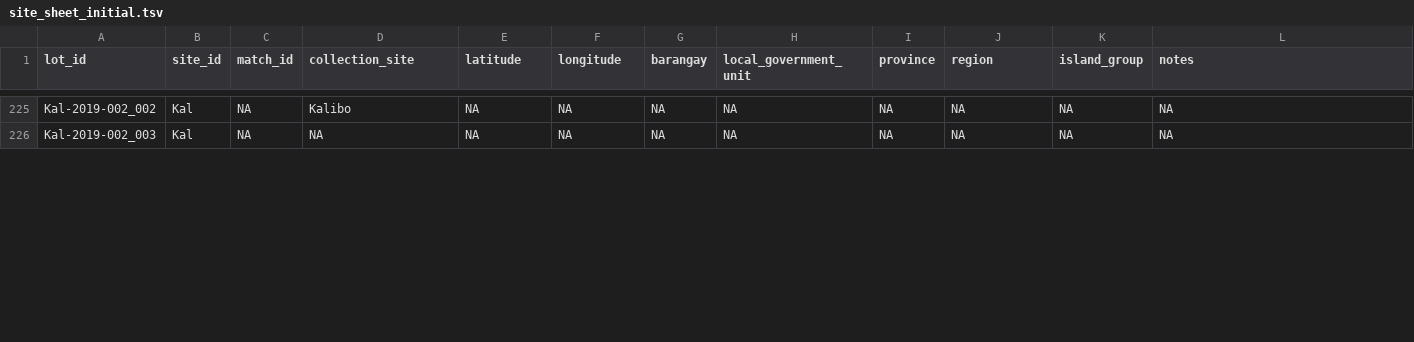
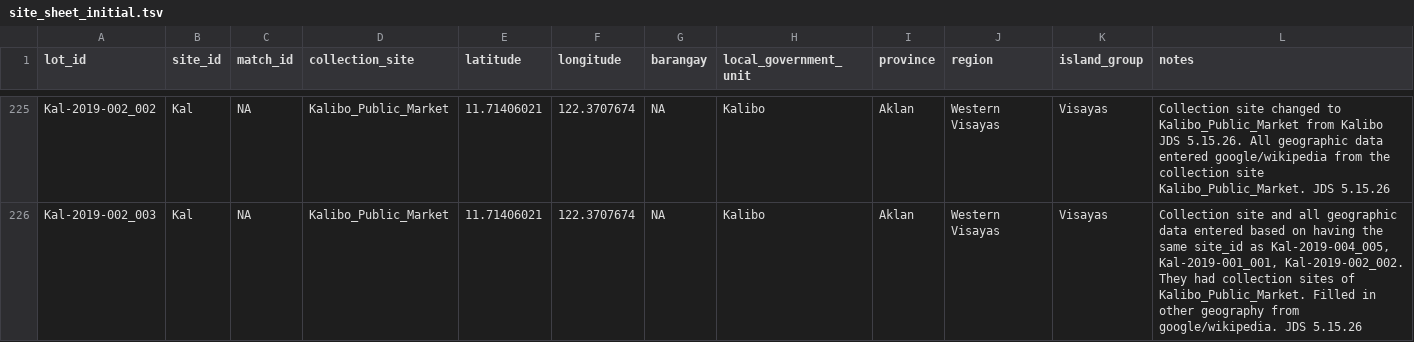
Before and after one commit to philippinespire/database_albatross_recollections, a TSV file: db_files/sampling_sites_sheets/site_sheet_initial.tsv, drawn as a sheet; only a part is shown, gaps mark what is left out; the diff covers the shown part only; the diff names each change by its address in the sheet, - before the commit and + after, or states it on an @@ line.

Commit message:
update site info

```diff
--- a/db_files/sampling_sites_sheets/site_sheet_initial.tsv
+++ b/db_files/sampling_sites_sheets/site_sheet_initial.tsv
-D225 (collection_site): Kalibo
+D225 (collection_site): Kalibo_Public_Market
-E225:E226 (latitude): NA
+E225:E226 (latitude): 11.71406021
-F225:F226 (longitude): NA
+F225:F226 (longitude): 122.3707674
-H225:H226 (local_government_unit): NA
+H225:H226 (local_government_unit): Kalibo
-I225:I226 (province): NA
+I225:I226 (province): Aklan
-J225:J226 (region): NA
+J225:J226 (region): Western Visayas
-K225:K226 (island_group): NA
+K225:K226 (island_group): Visayas
-L225 (notes): NA
+L225 (notes): Collection site changed to Kalibo_Public_Market from Kalibo JDS 5.15.26. All geographic data entered google/wikipedia from the collection site Kalibo_Public_Market. JDS 5.15.26
-D226 (collection_site): NA
+D226 (collection_site): Kalibo_Public_Market
-L226 (notes): NA
+L226 (notes): Collection site and all geographic data entered based on having the same site_id as Kal-2019-004_005, Kal-2019-001_001, Kal-2019-002_002. They had collection sites of Kalibo_Public_Market. Filled in other geography from google/wikipedia. JDS 5.15.26
```
Also changed, not shown: 92 edited cells elsewhere in this file, db_files/sampling_sites_sheets/jds_2025-09-10_updateSitesFromOnedriveLotSheet_20250911_142030.tsv, 2 other files.
